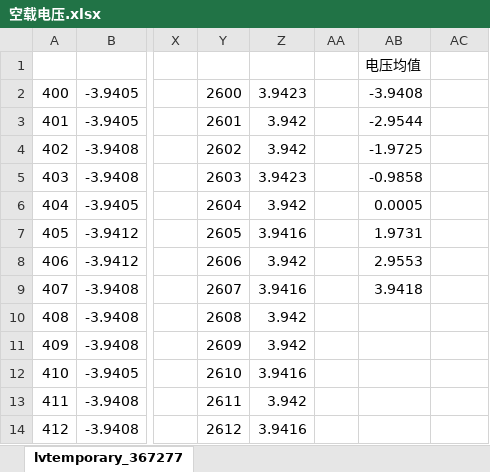
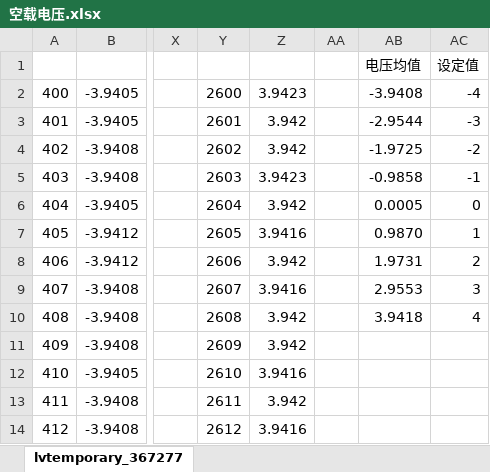
Before and after one commit to inhowe/IPMC-Platform, an Excel workbook: Storage/标定/空载电压.xlsx, sheet lvtemporary_367277, drawn as a sheet; only a part is shown, gaps mark what is left out; values as stored, in another font and other column widths than the file's, no borders; charts and pictures not drawn; the diff names each change by its address in the sheet, - before the commit and + after, or states it on an @@ line.

```diff
--- a/Storage/标定/空载电压.xlsx (sheet lvtemporary_367277)
+++ b/Storage/标定/空载电压.xlsx (sheet lvtemporary_367277)
-AC1: (empty)
+AC1: 设定值
-AC2: (empty)
+AC2: -4
-AC3: (empty)
+AC3: -3
-AC4: (empty)
+AC4: -2
-AC5: (empty)
+AC5: -1
-AC6: (empty)
+AC6: 0
-AB7: 1.9731
+AB7: 0.9870
-AC7: (empty)
+AC7: 1
-AB8: 2.9553
+AB8: 1.9731
-AC8: (empty)
+AC8: 2
-AB9: 3.9418
+AB9: 2.9553
-AC9: (empty)
+AC9: 3
-AB10: (empty)
+AB10: 3.9418
-AC10: (empty)
+AC10: 4
```
Also changed, not shown: charts or pictures, Storage/标定/5g以下标定数据/力标定数据与曲线.xlsx, Storage/标定/新电流-1Ω.xlsx, 19 other files.
